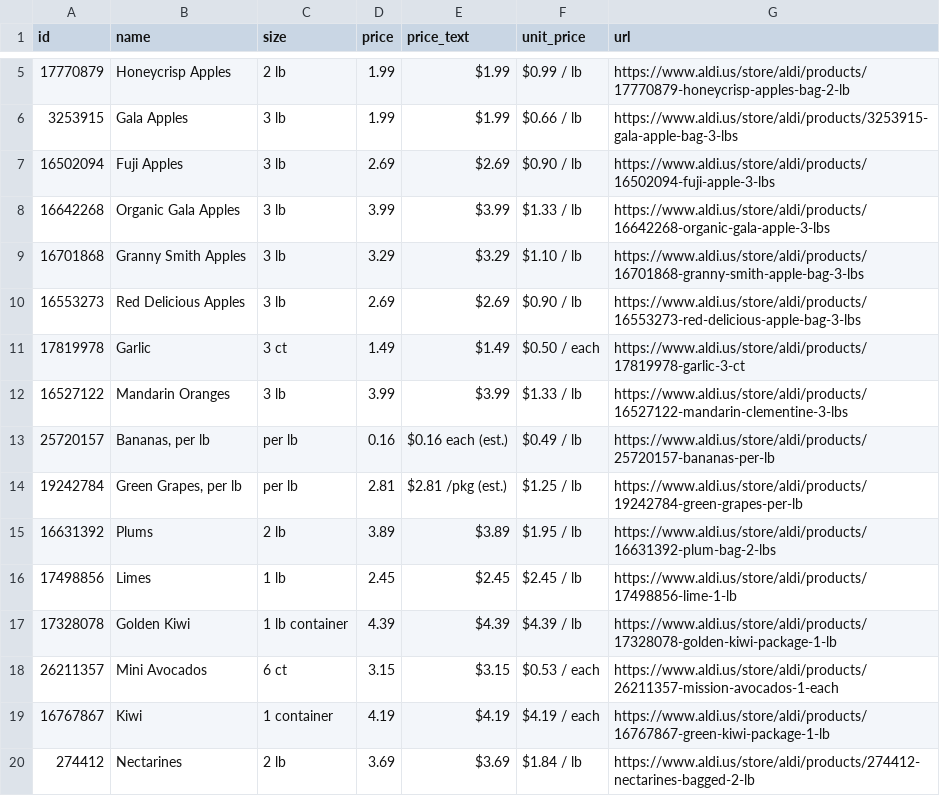
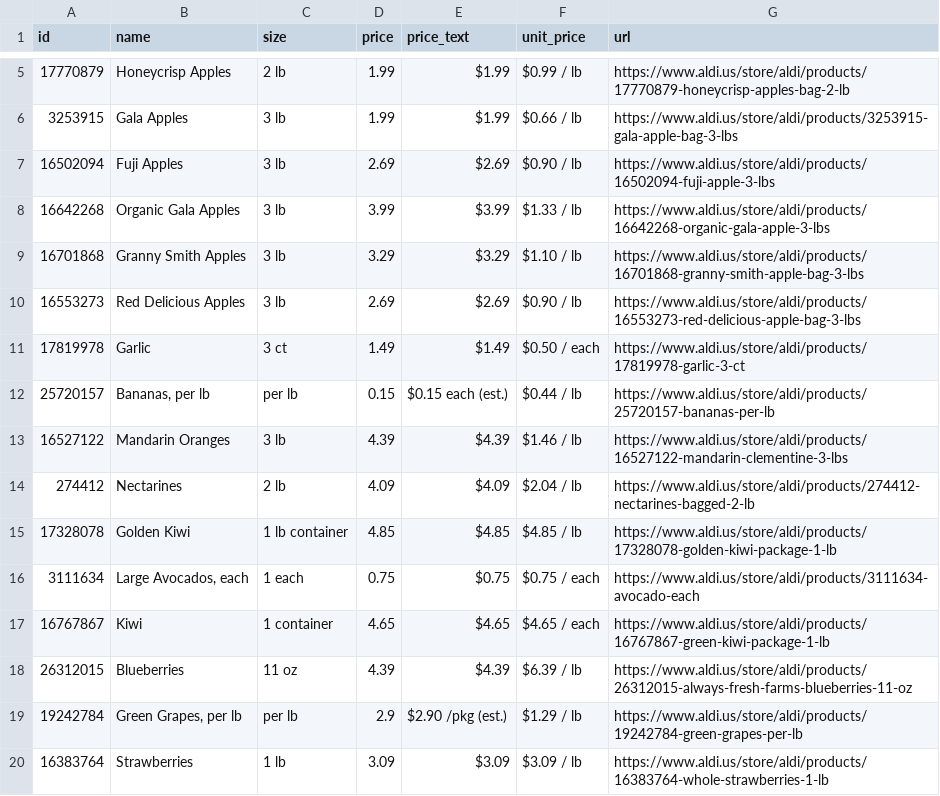
Before and after one commit to Yitz42/groceries-, a CSV file: aldi-produce.csv, drawn as a sheet; only a part is shown, gaps mark what is left out.

```diff
--- a/aldi-produce.csv
+++ b/aldi-produce.csv
@@ -11,10 +11,10 @@ id,name,size,price,price_text,unit_price,url
 17819978,Garlic,3 ct,1.49,$1.49,$0.50 / each,https://www.aldi.us/store/aldi/products/17819978-garlic-3-ct
-16527122,Mandarin Oranges,3 lb,3.99,$3.99,$1.33 / lb,https://www.aldi.us/store/aldi/products/16527122-mandarin-clementine-3-lbs
-25720157,"Bananas, per lb",per lb,0.16,$0.16 each (est.),$0.49 / lb,https://www.aldi.us/store/aldi/products/25720157-bananas-per-lb
-19242784,"Green Grapes, per lb",per lb,2.81,$2.81 /pkg (est.),$1.25 / lb,https://www.aldi.us/store/aldi/products/19242784-green-grapes-per-lb
-16631392,Plums,2 lb,3.89,$3.89,$1.95 / lb,https://www.aldi.us/store/aldi/products/16631392-plum-bag-2-lbs
-17498856,Limes,1 lb,2.45,$2.45,$2.45 / lb,https://www.aldi.us/store/aldi/products/17498856-lime-1-lb
-17328078,Golden Kiwi,1 lb container,4.39,$4.39,$4.39 / lb,https://www.aldi.us/store/aldi/products/17328078-golden-kiwi-package-1-lb
-26211357,Mini Avocados,6 ct,3.15,$3.15,$0.53 / each,https://www.aldi.us/store/aldi/products/26211357-mission-avocados-1-each
-16767867,Kiwi,1 container,4.19,$4.19,$4.19 / each,https://www.aldi.us/store/aldi/products/16767867-green-kiwi-package-1-lb
-274412,Nectarines,2 lb,3.69,$3.69,$1.84 / lb,https://www.aldi.us/store/aldi/products/274412-nectarines-bagged-2-lb
+25720157,"Bananas, per lb",per lb,0.15,$0.15 each (est.),$0.44 / lb,https://www.aldi.us/store/aldi/products/25720157-bananas-per-lb
+16527122,Mandarin Oranges,3 lb,4.39,$4.39,$1.46 / lb,https://www.aldi.us/store/aldi/products/16527122-mandarin-clementine-3-lbs
+274412,Nectarines,2 lb,4.09,$4.09,$2.04 / lb,https://www.aldi.us/store/aldi/products/274412-nectarines-bagged-2-lb
+17328078,Golden Kiwi,1 lb container,4.85,$4.85,$4.85 / lb,https://www.aldi.us/store/aldi/products/17328078-golden-kiwi-package-1-lb
+3111634,"Large Avocados, each",1 each,0.75,$0.75,$0.75 / each,https://www.aldi.us/store/aldi/products/3111634-avocado-each
+16767867,Kiwi,1 container,4.65,$4.65,$4.65 / each,https://www.aldi.us/store/aldi/products/16767867-green-kiwi-package-1-lb
+26312015,Blueberries,11 oz,4.39,$4.39,$6.39 / lb,https://www.aldi.us/store/aldi/products/26312015-always-fresh-farms-blueberries-11-oz
+19242784,"Green Grapes, per lb",per lb,2.9,$2.90 /pkg (est.),$1.29 / lb,https://www.aldi.us/store/aldi/products/19242784-green-grapes-per-lb
+16383764,Strawberries,1 lb,3.09,$3.09,$3.09 / lb,https://www.aldi.us/store/aldi/products/16383764-whole-strawberries-1-lb
```
Also changed, not shown: 2 other files.
